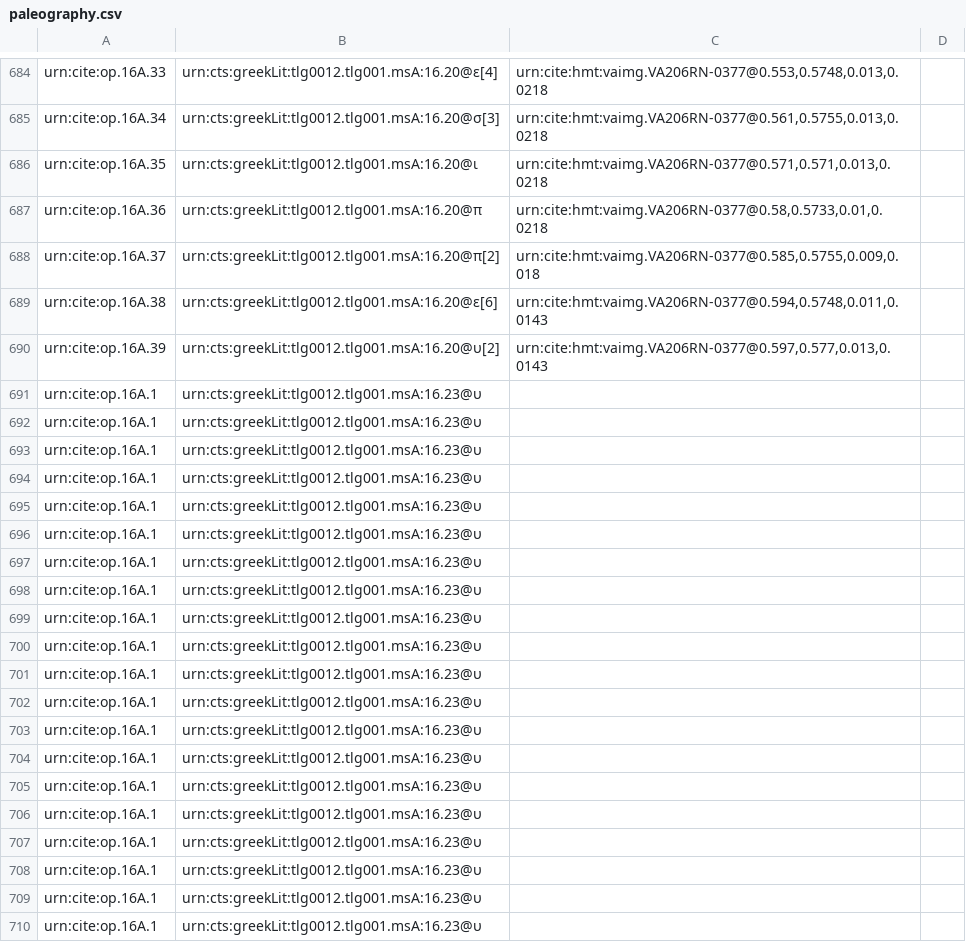
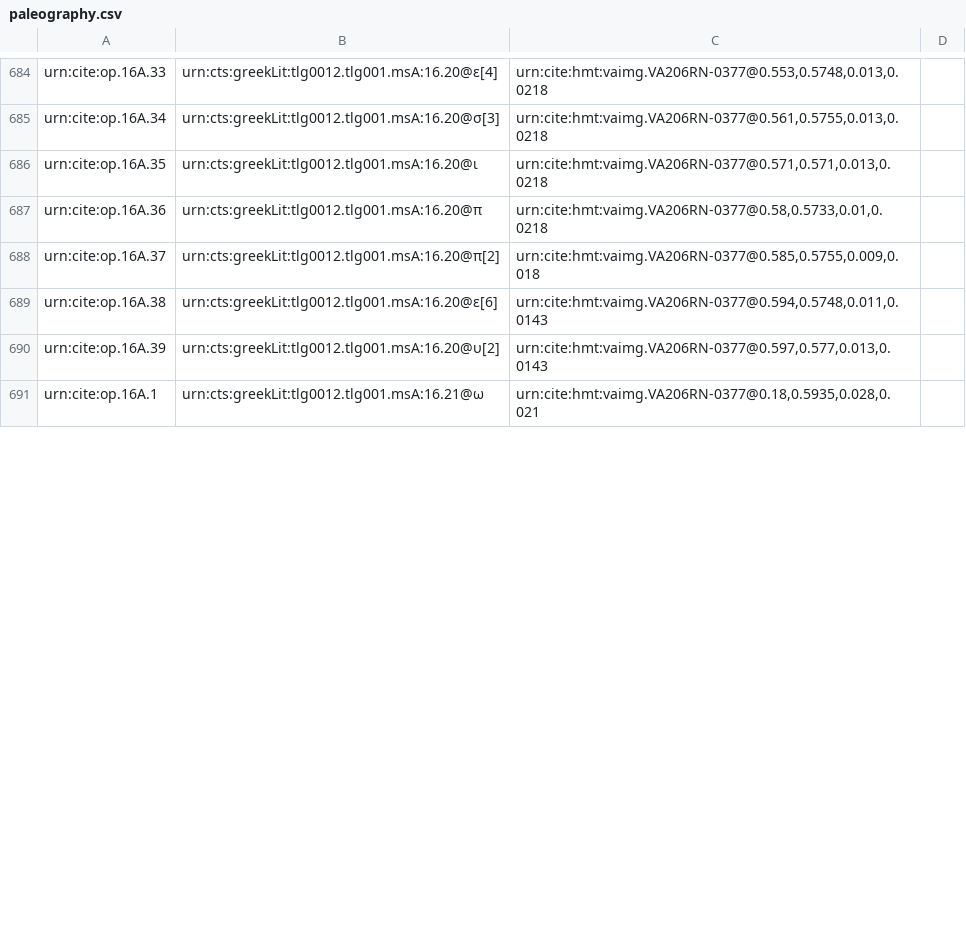
Before and after one commit to hmteditors/furman, a CSV file: TeamA/collections/paleography.csv, drawn as a sheet; only a part is shown, gaps mark what is left out; the diff covers the shown part only.

Commit message:
Update paleography.csv

```diff
--- a/TeamA/collections/paleography.csv
+++ b/TeamA/collections/paleography.csv
@@ -690,21 +690,2 @@ urn:cite:op.16A.38,urn:cts:greekLit:tlg0012.tlg001.msA:16.20@ε[6],"urn:cite:hmt
 urn:cite:op.16A.39,urn:cts:greekLit:tlg0012.tlg001.msA:16.20@υ[2],"urn:cite:hmt:vaimg.VA206RN-0377@0.597,0.577,0.013,0.0143",
-urn:cite:op.16A.1,urn:cts:greekLit:tlg0012.tlg001.msA:16.23@υ,
-urn:cite:op.16A.1,urn:cts:greekLit:tlg0012.tlg001.msA:16.23@υ,
-urn:cite:op.16A.1,urn:cts:greekLit:tlg0012.tlg001.msA:16.23@υ,
-urn:cite:op.16A.1,urn:cts:greekLit:tlg0012.tlg001.msA:16.23@υ,
-urn:cite:op.16A.1,urn:cts:greekLit:tlg0012.tlg001.msA:16.23@υ,
-urn:cite:op.16A.1,urn:cts:greekLit:tlg0012.tlg001.msA:16.23@υ,
-urn:cite:op.16A.1,urn:cts:greekLit:tlg0012.tlg001.msA:16.23@υ,
-urn:cite:op.16A.1,urn:cts:greekLit:tlg0012.tlg001.msA:16.23@υ,
-urn:cite:op.16A.1,urn:cts:greekLit:tlg0012.tlg001.msA:16.23@υ,
-urn:cite:op.16A.1,urn:cts:greekLit:tlg0012.tlg001.msA:16.23@υ,
-urn:cite:op.16A.1,urn:cts:greekLit:tlg0012.tlg001.msA:16.23@υ,
-urn:cite:op.16A.1,urn:cts:greekLit:tlg0012.tlg001.msA:16.23@υ,
-urn:cite:op.16A.1,urn:cts:greekLit:tlg0012.tlg001.msA:16.23@υ,
-urn:cite:op.16A.1,urn:cts:greekLit:tlg0012.tlg001.msA:16.23@υ,
-urn:cite:op.16A.1,urn:cts:greekLit:tlg0012.tlg001.msA:16.23@υ,
-urn:cite:op.16A.1,urn:cts:greekLit:tlg0012.tlg001.msA:16.23@υ,
-urn:cite:op.16A.1,urn:cts:greekLit:tlg0012.tlg001.msA:16.23@υ,
-urn:cite:op.16A.1,urn:cts:greekLit:tlg0012.tlg001.msA:16.23@υ,
-urn:cite:op.16A.1,urn:cts:greekLit:tlg0012.tlg001.msA:16.23@υ,
-urn:cite:op.16A.1,urn:cts:greekLit:tlg0012.tlg001.msA:16.23@υ,
+urn:cite:op.16A.1,urn:cts:greekLit:tlg0012.tlg001.msA:16.21@ω,"urn:cite:hmt:vaimg.VA206RN-0377@0.18,0.5935,0.028,0.021",
```
Also changed, not shown: 31 added rows and 32 removed rows elsewhere in this file.
